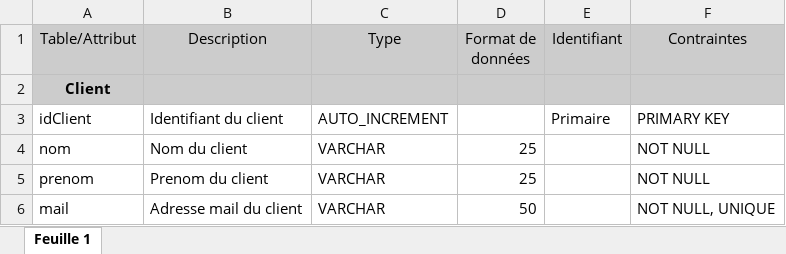
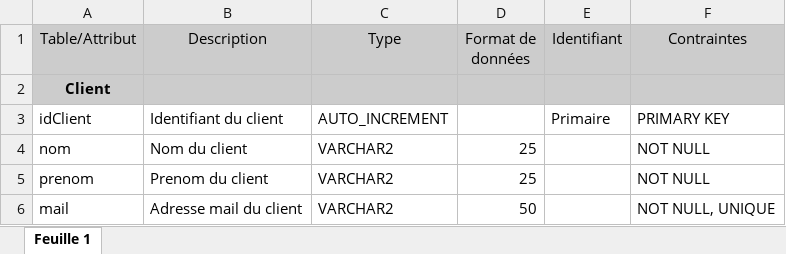
Before and after one commit to BordyV/Projet_BDD_L3_MIAGE, an Excel workbook: 2-Spécification, Analyse et conception/Dictionnaire_de_données_BDD_Supermarche.xlsx, sheet Feuille 1, drawn as a sheet; only a part is shown; values as stored, in another font and other column widths than the file's, no borders; the diff covers the shown part only; the diff names each change by its address in the sheet, - before the commit and + after, or states it on an @@ line.

```diff
--- a/2-Spécification, Analyse et conception/Dictionnaire_de_données_BDD_Supermarche.xlsx (sheet Feuille 1)
+++ b/2-Spécification, Analyse et conception/Dictionnaire_de_données_BDD_Supermarche.xlsx (sheet Feuille 1)
-C4:C6 (Type): VARCHAR
+C4:C6 (Type): VARCHAR2
```
Also changed, not shown: 29 edited cells elsewhere in this sheet, 2 other files.
